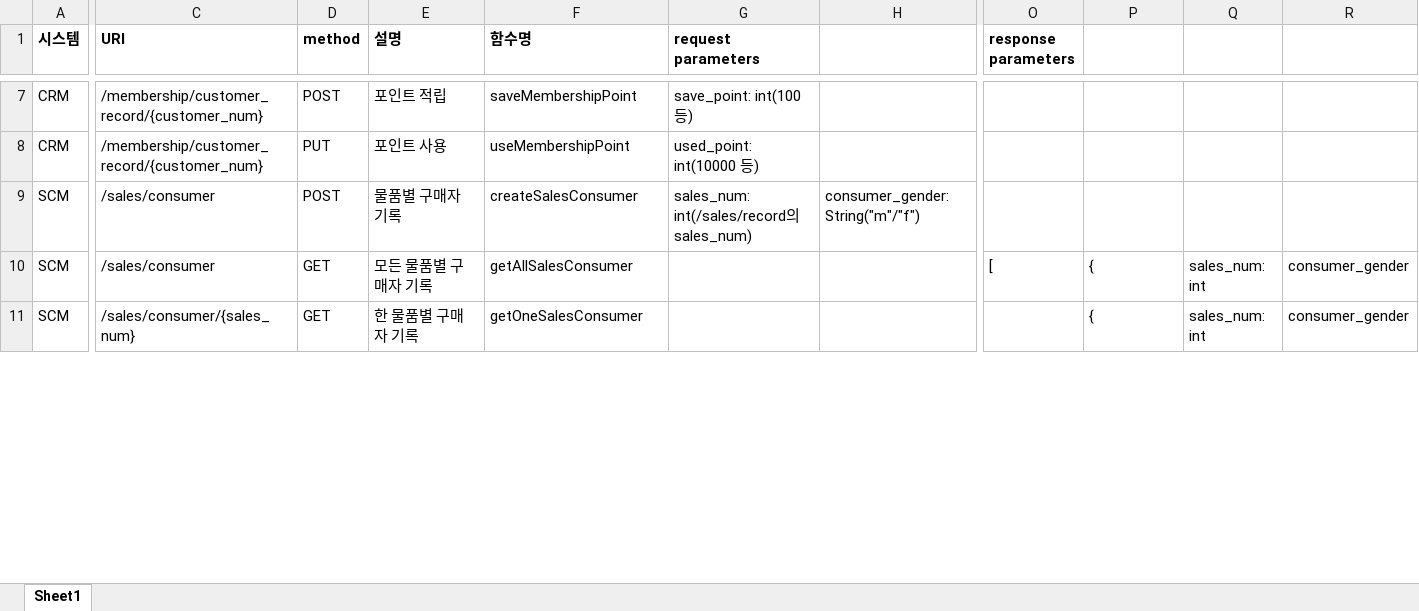
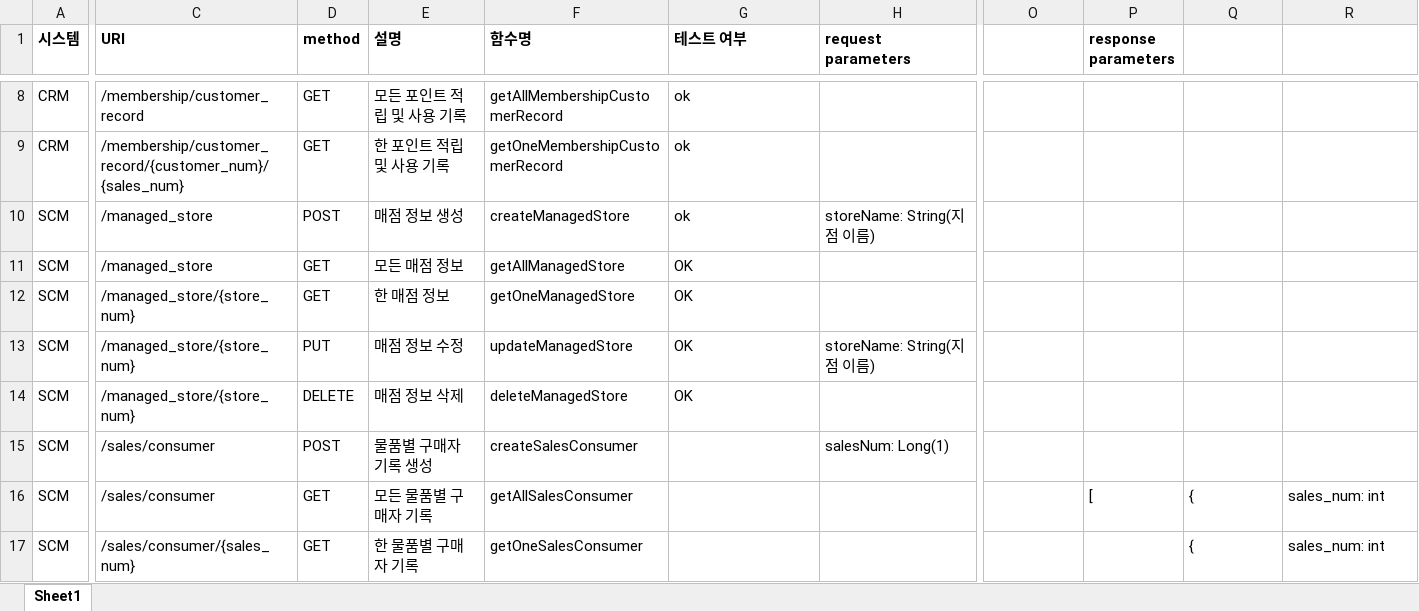
Before and after one commit to shadow98a/TJSManager, an Excel workbook: documents/API 명세서.xlsx, sheet Sheet1, drawn as a sheet; only a part is shown, gaps mark what is left out; values as stored, in another font and other column widths than the file's, no borders; addresses are those after the commit; rows hold the shown columns only; the diff covers the shown part only; the diff names each change by its address in the sheet, - before the commit and + after, or states it on an @@ line.

Commit message:
modify change field name(sManagedStore.storeAdress -> ManagedStore.storeAddress), create ManagedStore API.

```diff
--- a/documents/API 명세서.xlsx (sheet Sheet1)
+++ b/documents/API 명세서.xlsx (sheet Sheet1)
-G1: request parameters
+G1: 테스트 여부
-H1: (empty)
+H1: request parameters
-O1: response parameters
+O1: (empty)
-P1: (empty)
+P1: response parameters
-C8 (URI): /membership/customer_record/{customer_num}
+C8 (URI): /membership/customer_record
-D8 (method): POST
+D8 (method): GET
-E8 (설명): 포인트 적립
+E8 (설명): 모든 포인트 적립 및 사용 기록
-F8 (함수명): saveMembershipPoint
+F8 (함수명): getAllMembershipCustomerRecord
-G8 (테스트 여부): save_point: int(100 등)
+G8 (테스트 여부): ok
-C9 (URI): /membership/customer_record/{customer_num}
+C9 (URI): /membership/customer_record/{customer_num}/{sales_num}
-D9 (method): PUT
+D9 (method): GET
-E9 (설명): 포인트 사용
+E9 (설명): 한 포인트 적립 및 사용 기록
-F9 (함수명): useMembershipPoint
+F9 (함수명): getOneMembershipCustomerRecord
-G9 (테스트 여부): used_point: int(10000 등)
+G9 (테스트 여부): ok
+row 10: SCM | /managed_store | POST | 매점 정보 생성 | createManagedStore | ok | storeName: String(지점 이름)
+row 11: SCM | /managed_store | GET | 모든 매점 정보 | getAllManagedStore | OK
+row 12: SCM | /managed_store/{store_num} | GET | 한 매점 정보 | getOneManagedStore | OK
+row 13: SCM | /managed_store/{store_num} | PUT | 매점 정보 수정 | updateManagedStore | OK | storeName: String(지점 이름)
+row 14: SCM | /managed_store/{store_num} | DELETE | 매점 정보 삭제 | deleteManagedStore | OK
-E15 (설명): 물품별 구매자 기록
+E15 (설명): 물품별 구매자 기록 생성
-G15 (테스트 여부): sales_num: int(/sales/record의 sales_num)
+G15 (테스트 여부): (empty)
-H15 (request parameters): consumer_gender: String("m"/"f")
+H15 (request parameters): salesNum: Long(1)
-O16: [
+O16: (empty)
-P16 (response parameters): {
+P16 (response parameters): [
-Q16:Q17: sales_num: int
+Q16:Q17: {
-R16:R17: consumer_gender
+R16:R17: sales_num: int
-P17 (response parameters): {
+P17 (response parameters): (empty)
```
Also changed, not shown: 2 added rows and 129 edited cells elsewhere in this sheet, documents/테이블 정의서.xlsx, 31 other files.
